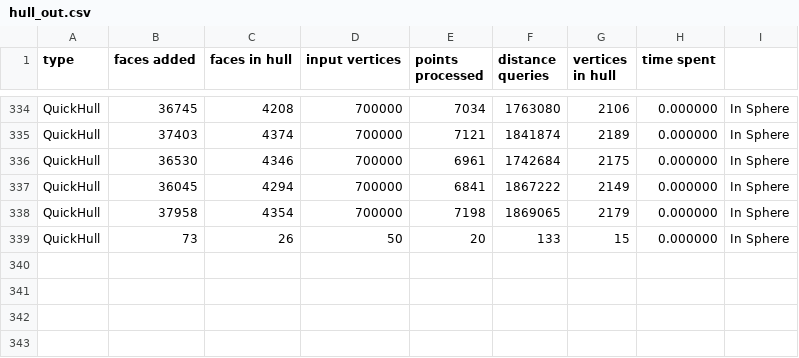
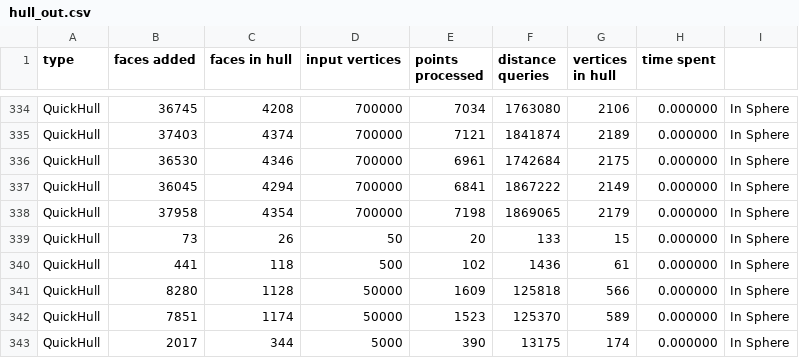
Before and after one commit to Drainyard/Thesis-Convex, a CSV file: build/hull_out.csv, drawn as a sheet; only a part is shown, gaps mark what is left out.

```diff
--- a/build/hull_out.csv
+++ b/build/hull_out.csv
@@ -339 +339,5 @@ QuickHull, 37958, 4354, 700000, 7198, 1869065, 2179, 0.000000, In Sphere
 QuickHull, 73, 26, 50, 20, 133, 15, 0.000000, In Sphere
+QuickHull, 441, 118, 500, 102, 1436, 61, 0.000000, In Sphere
+QuickHull, 8280, 1128, 50000, 1609, 125818, 566, 0.000000, In Sphere
+QuickHull, 7851, 1174, 50000, 1523, 125370, 589, 0.000000, In Sphere
+QuickHull, 2017, 344, 5000, 390, 13175, 174, 0.000000, In Sphere
```
Also changed, not shown: 2 other files.
